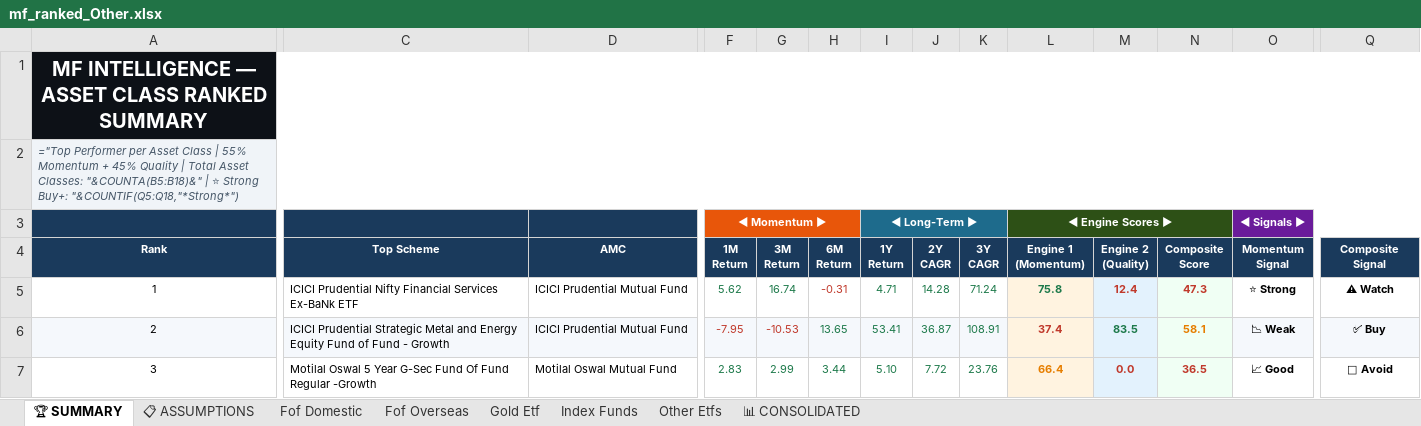
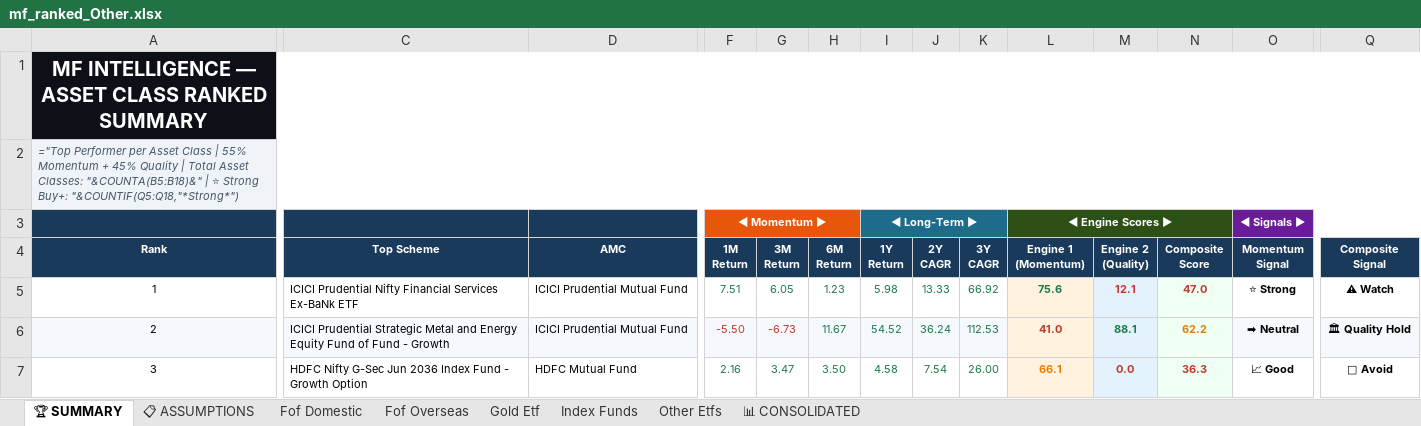
Before and after one commit to rahulshirke7951/amfi-mf-ranker-other, an Excel workbook: output/mf_ranked_Other.xlsx, sheet 🏆 SUMMARY, drawn as a sheet; only a part is shown, gaps mark what is left out; values as stored, in another font and other column widths than the file's, no borders; formulas without a stored value are shown as written; the diff covers the shown part only; the diff names each change by its address in the sheet, - before the commit and + after, or states it on an @@ line.

```diff
--- a/output/mf_ranked_Other.xlsx (sheet 🏆 SUMMARY)
+++ b/output/mf_ranked_Other.xlsx (sheet 🏆 SUMMARY)
-F5 (1M Return): 5.62
+F5 (1M Return): 7.51
-G5 (3M Return): 16.74
+G5 (3M Return): 6.05
-H5 (6M Return): -0.31
+H5 (6M Return): 1.23
-H5 text colour: #C0392B
+H5 text colour: #1E7A4B
-I5 (1Y Return): 4.71
+I5 (1Y Return): 5.98
-J5 (2Y CAGR): 14.28
+J5 (2Y CAGR): 13.33
-K5 (3Y CAGR): 71.24
+K5 (3Y CAGR): 66.92
-L5 (Engine 1 (Momentum)): 75.8
+L5 (Engine 1 (Momentum)): 75.6
-M5 (Engine 2 (Quality)): 12.4
+M5 (Engine 2 (Quality)): 12.1
-N5 (Composite Score): 47.3
+N5 (Composite Score): 47.0
-F6 (1M Return): -7.95
+F6 (1M Return): -5.50
-G6 (3M Return): -10.53
+G6 (3M Return): -6.73
-H6 (6M Return): 13.65
+H6 (6M Return): 11.67
-I6 (1Y Return): 53.41
+I6 (1Y Return): 54.52
-J6 (2Y CAGR): 36.87
+J6 (2Y CAGR): 36.24
-K6 (3Y CAGR): 108.91
+K6 (3Y CAGR): 112.53
-L6 (Engine 1 (Momentum)): 37.4
+L6 (Engine 1 (Momentum)): 41.0
-M6 (Engine 2 (Quality)): 83.5
+M6 (Engine 2 (Quality)): 88.1
-N6 (Composite Score): 58.1
+N6 (Composite Score): 62.2
-O6 (Momentum Signal): 📉 Weak
+O6 (Momentum Signal): ➡ Neutral
-Q6 (Composite Signal): ✅ Buy
+Q6 (Composite Signal): 🏛 Quality Hold
-C7 (Top Scheme): Motilal Oswal 5 Year G-Sec Fund Of Fund Regular -Growth
+C7 (Top Scheme): HDFC Nifty G-Sec Jun 2036 Index Fund - Growth Option
-D7 (AMC): Motilal Oswal Mutual Fund
+D7 (AMC): HDFC Mutual Fund
-F7 (1M Return): 2.83
+F7 (1M Return): 2.16
-G7 (3M Return): 2.99
+G7 (3M Return): 3.47
-H7 (6M Return): 3.44
+H7 (6M Return): 3.50
-I7 (1Y Return): 5.10
+I7 (1Y Return): 4.58
-J7 (2Y CAGR): 7.72
+J7 (2Y CAGR): 7.54
-K7 (3Y CAGR): 23.76
+K7 (3Y CAGR): 26.00
-L7 (Engine 1 (Momentum)): 66.4
+L7 (Engine 1 (Momentum)): 66.1
-N7 (Composite Score): 36.5
+N7 (Composite Score): 36.3
```
Also changed, not shown: 108 edited cells and cell formats elsewhere in this sheet, sheet 📊 CONSOLIDATED, sheet Index Funds, sheet Fof Domestic, sheet Other Etfs, sheet Fof Overseas, sheet Gold Etf, 1 more sheet.
